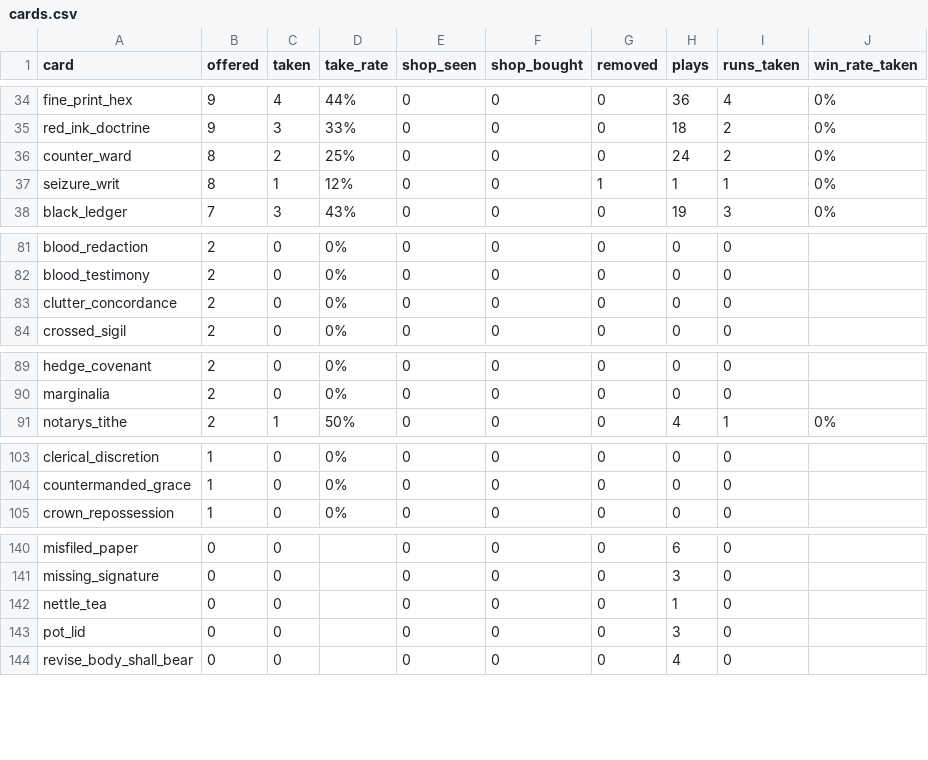
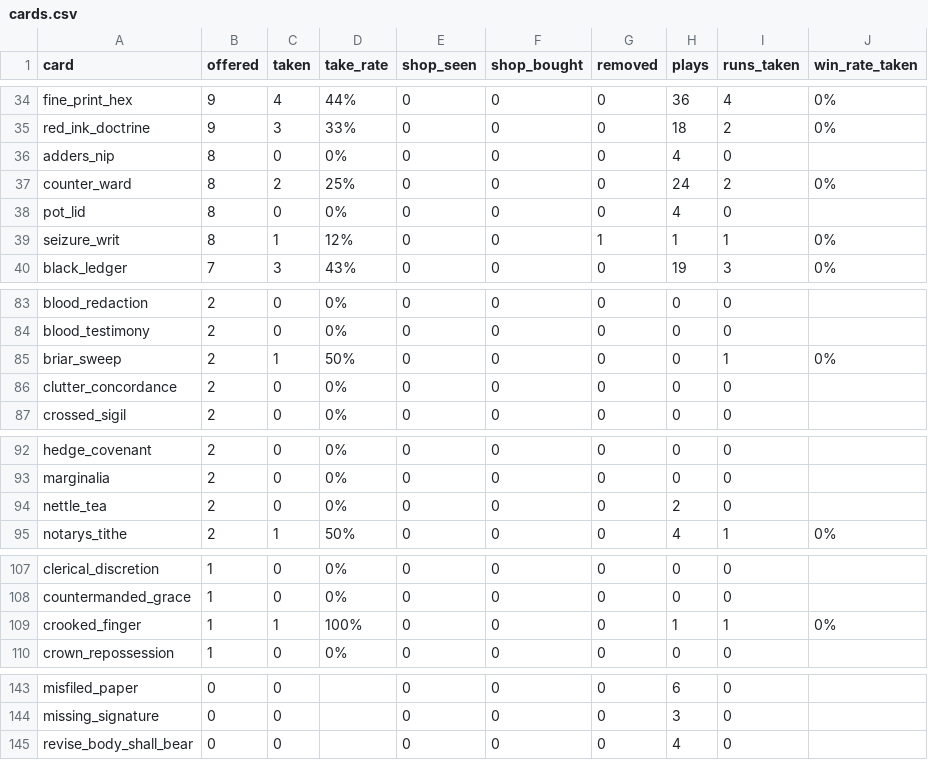
Before and after one commit to Paranoidgrinch/bnb-runs, a CSV file: reports/cards.csv, drawn as a sheet; only a part is shown, gaps mark what is left out; the diff covers the shown part only.

```diff
--- a/reports/cards.csv
+++ b/reports/cards.csv
@@ -35,3 +35,5 @@ fine_print_hex,9,4,44%,0,0,0,36,4,0%
 red_ink_doctrine,9,3,33%,0,0,0,18,2,0%
+adders_nip,8,0,0%,0,0,0,4,0,
 counter_ward,8,2,25%,0,0,0,24,2,0%
+pot_lid,8,0,0%,0,0,0,4,0,
 seizure_writ,8,1,12%,0,0,1,1,1,0%
@@ -82,2 +84,3 @@ blood_redaction,2,0,0%,0,0,0,0,0,
 blood_testimony,2,0,0%,0,0,0,0,0,
+briar_sweep,2,1,50%,0,0,0,0,1,0%
 clutter_concordance,2,0,0%,0,0,0,0,0,
@@ -90,2 +93,3 @@ hedge_covenant,2,0,0%,0,0,0,0,0,
 marginalia,2,0,0%,0,0,0,0,0,
+nettle_tea,2,0,0%,0,0,0,2,0,
 notarys_tithe,2,1,50%,0,0,0,4,1,0%
@@ -104,2 +108,3 @@ clerical_discretion,1,0,0%,0,0,0,0,0,
 countermanded_grace,1,0,0%,0,0,0,0,0,
+crooked_finger,1,1,100%,0,0,0,1,1,0%
 crown_repossession,1,0,0%,0,0,0,0,0,
@@ -141,4 +144,2 @@ misfiled_paper,0,0,,0,0,0,6,0,
 missing_signature,0,0,,0,0,0,3,0,
-nettle_tea,0,0,,0,0,0,1,0,
-pot_lid,0,0,,0,0,0,3,0,
 revise_body_shall_bear,0,0,,0,0,0,4,0,
```
Also changed, not shown: 2 removed rows elsewhere in this file, runs/index.csv, 4 other files.
